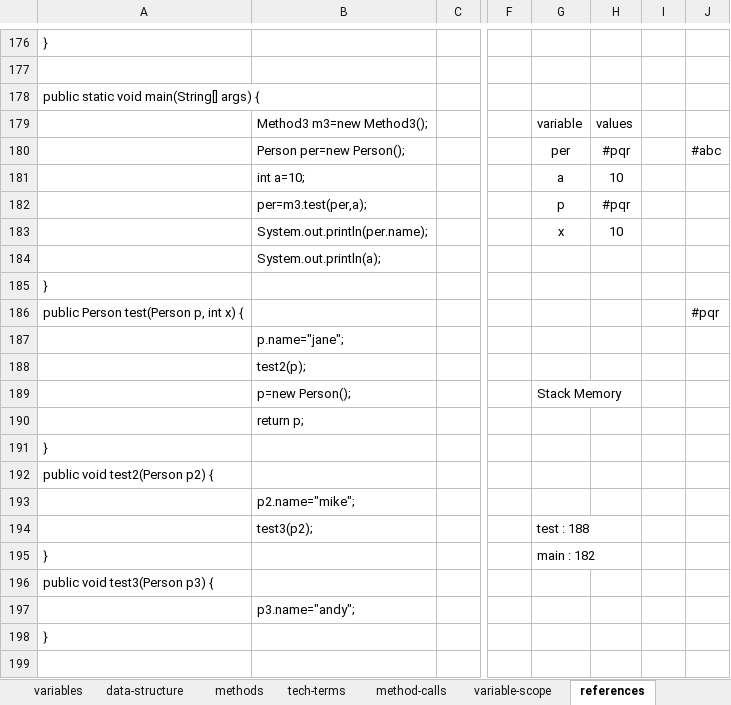
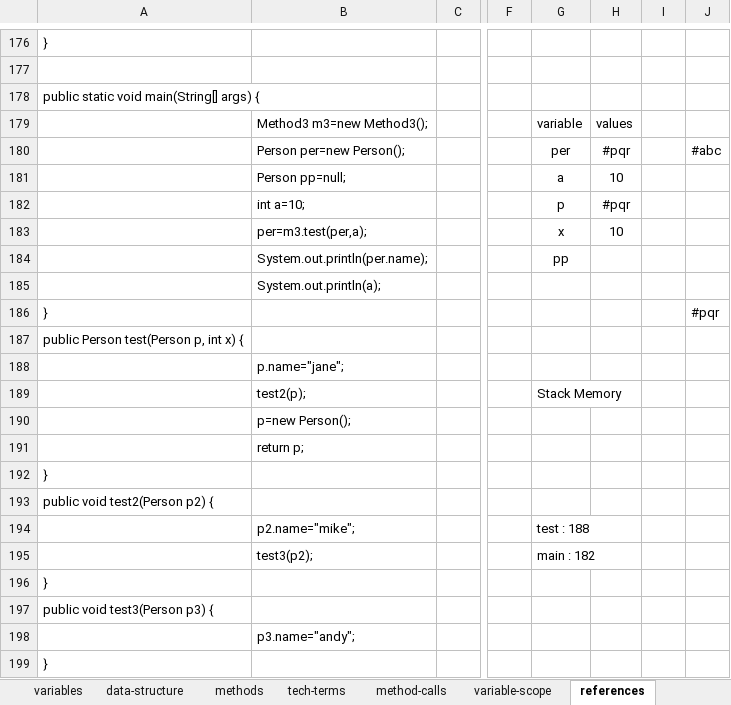
Before and after one commit to kumarunigo/unidec, an Excel workbook: java_latest_st.xlsx, sheet references, drawn as a sheet; only a part is shown, gaps mark what is left out; values as stored, in another font and other column widths than the file's, no borders; 1 other sheet too large or unreadable and not compared; removed rows and columns are numbered as before the commit, all else as after; rows hold the shown columns only; the diff names each change by its address in the sheet, - before the commit and + after, or states it on an @@ line.

```diff
--- a/java_latest_st.xlsx (sheet references)
+++ b/java_latest_st.xlsx (sheet references)
-B181: int a=10;
+B181: Person pp=null;
-B182: per=m3.test(per,a);
+B182: int a=10;
-B183: System.out.println(per.name);
+B183: per=m3.test(per,a);
+row 184:  | System.out.println(per.name); |  |  | pp
-J186: (empty)
+J186: #pqr
-row 186: public Person test(Person p, int x) { |  |  |  |  |  |  | #pqr
-A187: (empty)
+A187: public Person test(Person p, int x) {
-B187: p.name="jane";
+B187: (empty)
-B188: test2(p);
+B188: p.name="jane";
-B189: p=new Person();
+B189: test2(p);
+row 190:  | p=new Person();
-G194: (empty)
+G194: test : 188
-G195: test : 188
+G195: main : 182
-G196: main : 182
+G196: (empty)
```
Also changed, not shown: sheet in-heritance, 11 other files.
